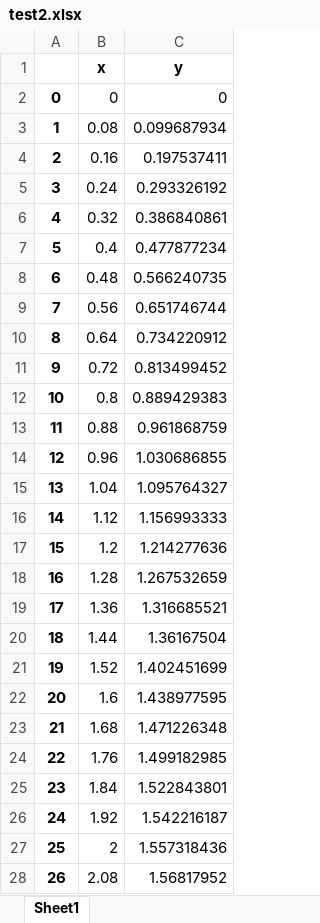
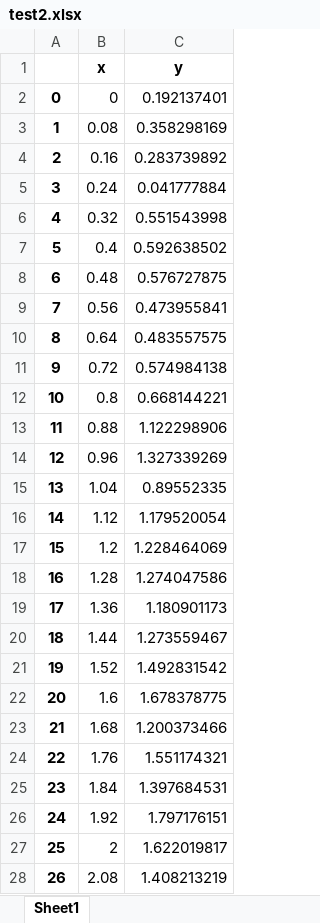
Before and after one commit to homage7567/multiple_kernel_least_squares_support_vector_regression, an Excel workbook: test2.xlsx, sheet Sheet1, drawn as a sheet; only a part is shown; values as stored, in another font and other column widths than the file's, no borders; the diff covers the shown part only; the diff names each change by its address in the sheet, - before the commit and + after, or states it on an @@ line.

Commit message:
fix_noize_int_dataset

```diff
--- a/test2.xlsx (sheet Sheet1)
+++ b/test2.xlsx (sheet Sheet1)
-C2 (y): 0
+C2 (y): 0.192137401
-C3 (y): 0.099687934
+C3 (y): 0.358298169
-C4 (y): 0.197537411
+C4 (y): 0.283739892
-C5 (y): 0.293326192
+C5 (y): 0.041777884
-C6 (y): 0.386840861
+C6 (y): 0.551543998
-C7 (y): 0.477877234
+C7 (y): 0.592638502
-C8 (y): 0.566240735
+C8 (y): 0.576727875
-C9 (y): 0.651746744
+C9 (y): 0.473955841
-C10 (y): 0.734220912
+C10 (y): 0.483557575
-C11 (y): 0.813499452
+C11 (y): 0.574984138
-C12 (y): 0.889429383
+C12 (y): 0.668144221
-C13 (y): 0.961868759
+C13 (y): 1.122298906
-C14 (y): 1.030686855
+C14 (y): 1.327339269
-C15 (y): 1.095764327
+C15 (y): 0.89552335
-C16 (y): 1.156993333
+C16 (y): 1.179520054
-C17 (y): 1.214277636
+C17 (y): 1.228464069
-C18 (y): 1.267532659
+C18 (y): 1.274047586
-C19 (y): 1.316685521
+C19 (y): 1.180901173
-C20 (y): 1.36167504
+C20 (y): 1.273559467
-C21 (y): 1.402451699
+C21 (y): 1.492831542
-C22 (y): 1.438977595
+C22 (y): 1.678378775
-C23 (y): 1.471226348
+C23 (y): 1.200373466
-C24 (y): 1.499182985
+C24 (y): 1.551174321
-C25 (y): 1.522843801
+C25 (y): 1.397684531
-C26 (y): 1.542216187
+C26 (y): 1.797176151
-C27 (y): 1.557318436
+C27 (y): 1.622019817
-C28 (y): 1.56817952
+C28 (y): 1.408213219
```
Also changed, not shown: 348 edited cells elsewhere in this sheet, 13 other files.
